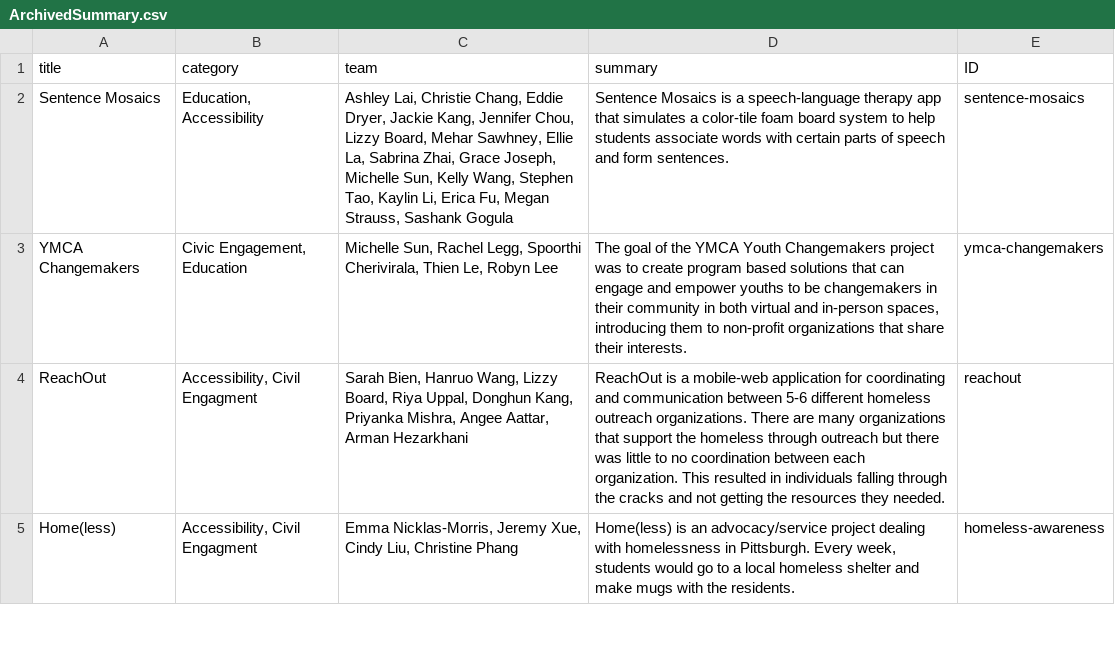
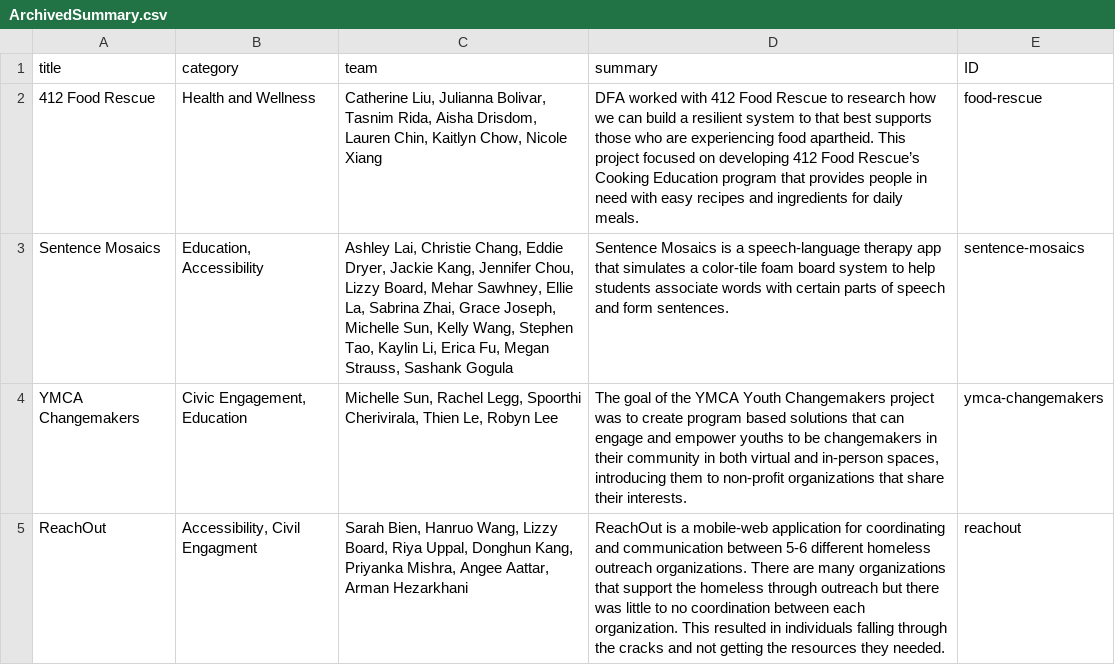
Before and after one commit to DFAxCMU/dfa-cmu-website, a CSV file: src/data/ArchivedSummary.csv, drawn as a sheet; only a part is shown; the shorter side is filled out with more unchanged rows.

```diff
--- a/src/data/ArchivedSummary.csv
+++ b/src/data/ArchivedSummary.csv
@@ -1,2 +1,3 @@
 title,category,team,summary,ID
+412 Food Rescue,Health and Wellness,"Catherine Liu, Julianna Bolivar, Tasnim Rida, Aisha Drisdom, Lauren Chin, Kaitlyn Chow, Nicole Xiang",DFA worked with 412 Food Rescue to research how we can build a resilient system to that best supports those who are experiencing food apartheid. This project focused on developing 412 Food Rescue’s Cooking Education program that provides people in need with easy recipes and ingredients for daily meals. ,food-rescue
 Sentence Mosaics,"Education, Accessibility","Ashley Lai, Christie Chang, Eddie Dryer, Jackie Kang, Jennifer Chou, Lizzy Board, Mehar Sawhney, Ellie La, Sabrina Zhai, Grace Joseph, Michelle Sun, Kelly Wang, Stephen Tao, Kaylin Li, Erica Fu, Megan Strauss, Sashank Gogula",Sentence Mosaics is a speech-language therapy app that simulates a color-tile foam board system to help students associate words with certain parts of speech and form sentences.,sentence-mosaics
```
Also changed, not shown: src/data/CurrentSummary.csv, src/data/ProjectInfo.csv.
